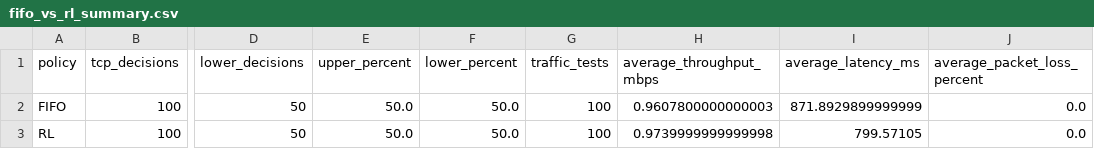
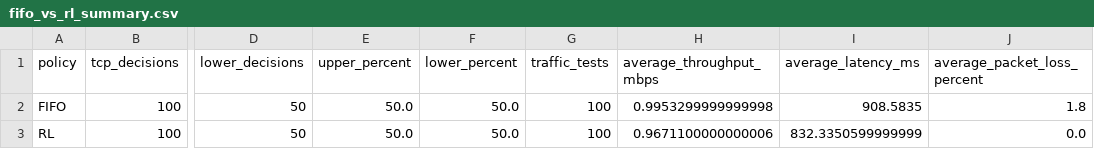
Before and after one commit to KevinSarango/CompProject, a CSV file: data/fifo_vs_rl_summary.csv, drawn as a sheet; only a part is shown, gaps mark what is left out; the diff names each change by its address in the sheet, - before the commit and + after, or states it on an @@ line.

```diff
--- a/data/fifo_vs_rl_summary.csv
+++ b/data/fifo_vs_rl_summary.csv
-H2 (average_throughput_mbps): 0.9607800000000003
+H2 (average_throughput_mbps): 0.9953299999999998
-I2 (average_latency_ms): 871.8929899999999
+I2 (average_latency_ms): 908.5835
-J2 (average_packet_loss_percent): 0.0
+J2 (average_packet_loss_percent): 1.8
-H3 (average_throughput_mbps): 0.9739999999999998
+H3 (average_throughput_mbps): 0.9671100000000006
-I3 (average_latency_ms): 799.57105
+I3 (average_latency_ms): 832.3350599999999
```
Also changed, not shown: data/fifo_metrics.csv, data/fifo_traffic_metrics.csv, 18 other files.
